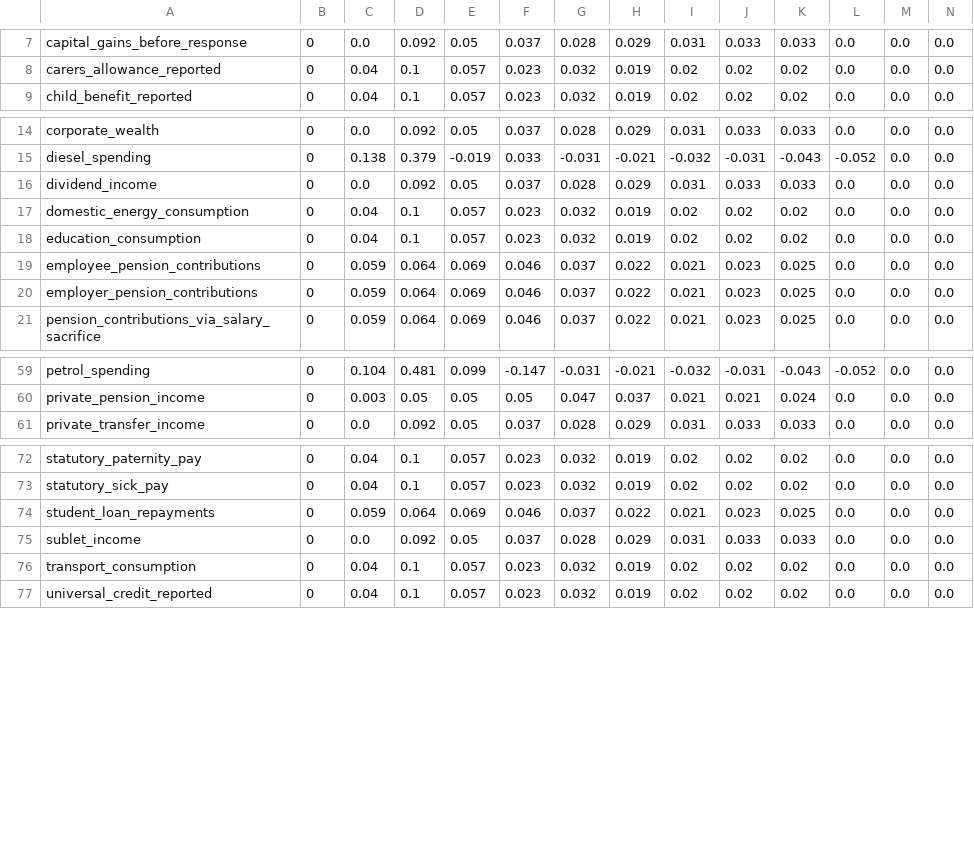
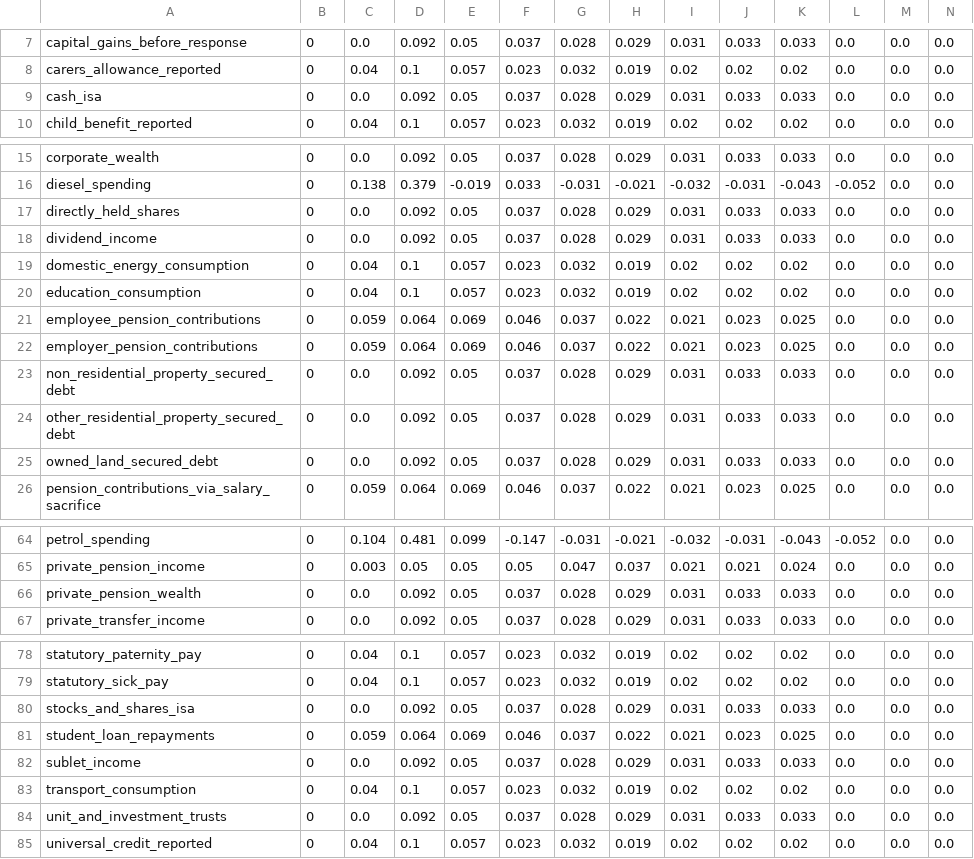
Before and after one commit to PolicyEngine/policyengine-uk-data, a CSV file: policyengine_uk_data/storage/uprating_growth_factors.csv, drawn as a sheet; only a part is shown, gaps mark what is left out; rows hold the shown columns only; the diff names each change by its address in the sheet, - before the commit and + after, or states it on an @@ line.

```diff
--- a/policyengine_uk_data/storage/uprating_growth_factors.csv
+++ b/policyengine_uk_data/storage/uprating_growth_factors.csv
+row 9: cash_isa | 0 | 0.0 | 0.092 | 0.05 | 0.037 | 0.028 | 0.029 | 0.031 | 0.033 | 0.033 | 0.0 | 0.0 | 0.0
+row 17: directly_held_shares | 0 | 0.0 | 0.092 | 0.05 | 0.037 | 0.028 | 0.029 | 0.031 | 0.033 | 0.033 | 0.0 | 0.0 | 0.0
+row 23: non_residential_property_secured_debt | 0 | 0.0 | 0.092 | 0.05 | 0.037 | 0.028 | 0.029 | 0.031 | 0.033 | 0.033 | 0.0 | 0.0 | 0.0
+row 24: other_residential_property_secured_debt | 0 | 0.0 | 0.092 | 0.05 | 0.037 | 0.028 | 0.029 | 0.031 | 0.033 | 0.033 | 0.0 | 0.0 | 0.0
+row 25: owned_land_secured_debt | 0 | 0.0 | 0.092 | 0.05 | 0.037 | 0.028 | 0.029 | 0.031 | 0.033 | 0.033 | 0.0 | 0.0 | 0.0
+row 66: private_pension_wealth | 0 | 0.0 | 0.092 | 0.05 | 0.037 | 0.028 | 0.029 | 0.031 | 0.033 | 0.033 | 0.0 | 0.0 | 0.0
+row 80: stocks_and_shares_isa | 0 | 0.0 | 0.092 | 0.05 | 0.037 | 0.028 | 0.029 | 0.031 | 0.033 | 0.033 | 0.0 | 0.0 | 0.0
+row 84: unit_and_investment_trusts | 0 | 0.0 | 0.092 | 0.05 | 0.037 | 0.028 | 0.029 | 0.031 | 0.033 | 0.033 | 0.0 | 0.0 | 0.0
```
Also changed, not shown: policyengine_uk_data/storage/uprating_factors.csv, 8 other files.
